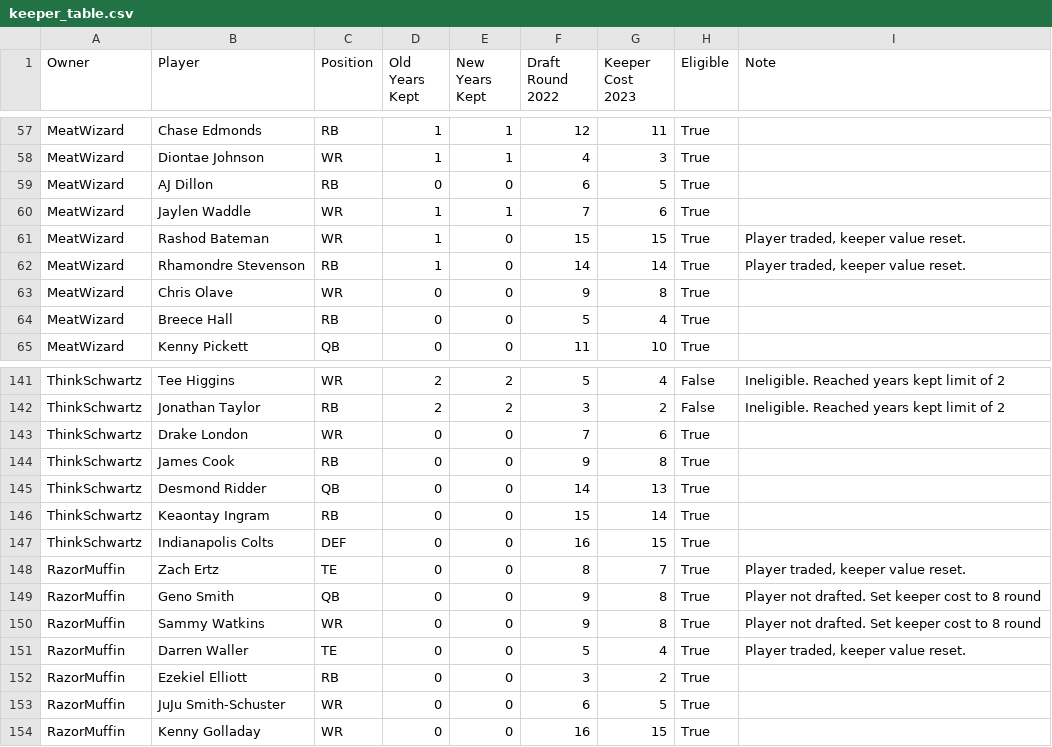
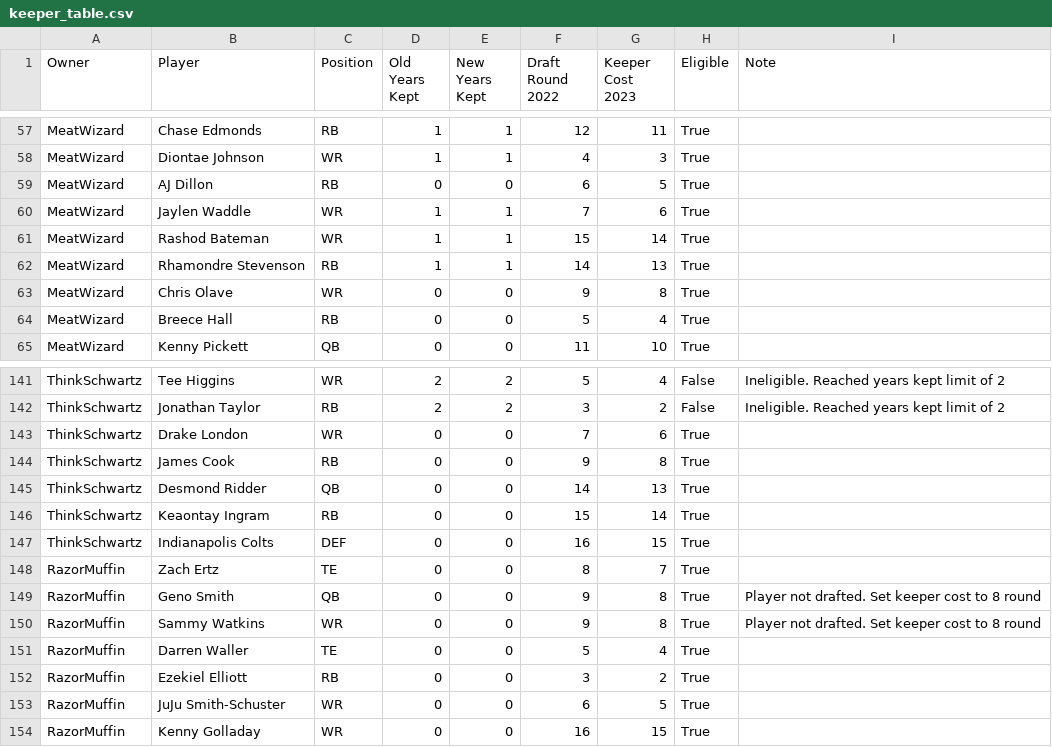
Before and after one commit to chilliah/sleeper-keeper, a CSV file: data_files/2022/861678908091789312/keeper_table.csv, drawn as a sheet; only a part is shown, gaps mark what is left out.

Commit message:
Fix year for MW and I trade
Patch out the trade. Forgot year is an INT not a string. I'm a dummy

```diff
--- a/data_files/2022/861678908091789312/keeper_table.csv
+++ b/data_files/2022/861678908091789312/keeper_table.csv
@@ -60,4 +60,4 @@ MeatWizard,AJ Dillon,RB,0,0,6,5,True,
 MeatWizard,Jaylen Waddle,WR,1,1,7,6,True,
-MeatWizard,Rashod Bateman,WR,1,0,15,15,True,"Player traded, keeper value reset."
-MeatWizard,Rhamondre Stevenson,RB,1,0,14,14,True,"Player traded, keeper value reset."
+MeatWizard,Rashod Bateman,WR,1,1,15,14,True,
+MeatWizard,Rhamondre Stevenson,RB,1,1,14,13,True,
 MeatWizard,Chris Olave,WR,0,0,9,8,True,
@@ -147,6 +147,6 @@ ThinkSchwartz,Keaontay Ingram,RB,0,0,15,14,True,
 ThinkSchwartz,Indianapolis Colts,DEF,0,0,16,15,True,
-RazorMuffin,Zach Ertz,TE,0,0,8,7,True,"Player traded, keeper value reset."
+RazorMuffin,Zach Ertz,TE,0,0,8,7,True,
 RazorMuffin,Geno Smith,QB,0,0,9,8,True,Player not drafted. Set keeper cost to 8 round
 RazorMuffin,Sammy Watkins,WR,0,0,9,8,True,Player not drafted. Set keeper cost to 8 round
-RazorMuffin,Darren Waller,TE,0,0,5,4,True,"Player traded, keeper value reset."
+RazorMuffin,Darren Waller,TE,0,0,5,4,True,
 RazorMuffin,Ezekiel Elliott,RB,0,0,3,2,True,
```
Also changed, not shown: 6 other files.
